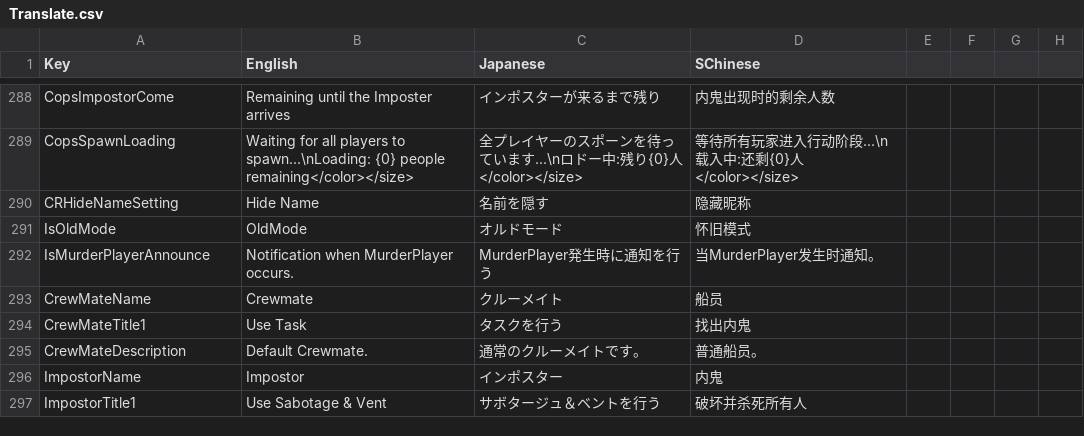
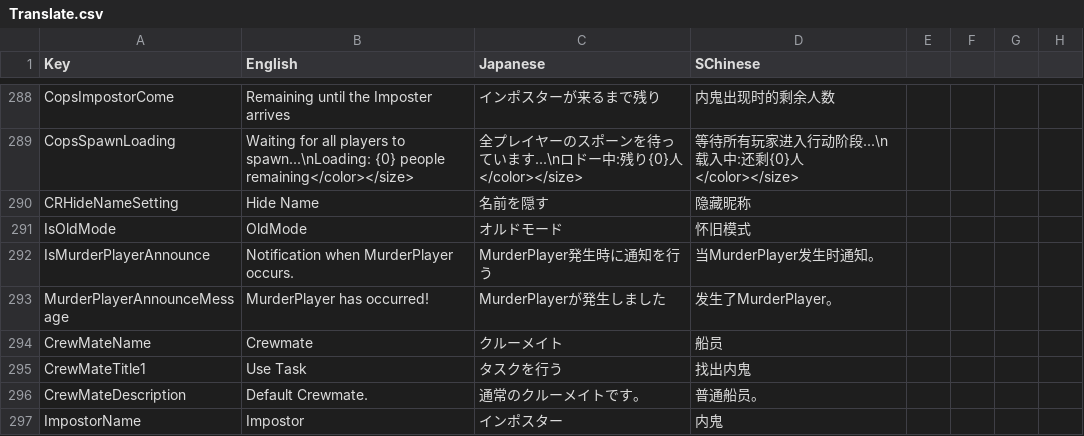
Before and after one commit to SuperNewRoles/SuperNewRoles, a CSV file: SuperNewRoles/Resources/Translate.csv, drawn as a sheet; only a part is shown, gaps mark what is left out; the shorter side is filled out with more unchanged rows; the diff names each change by its address in the sheet, - before the commit and + after, or states it on an @@ line.

Commit message:
MurderPlayer発生時に通知が出るようウニ

```diff
--- a/SuperNewRoles/Resources/Translate.csv
+++ b/SuperNewRoles/Resources/Translate.csv
+row 293: MurderPlayerAnnounceMessage | MurderPlayer has occurred! | MurderPlayerが発生しました | 发生了MurderPlayer。
```
Also changed, not shown: 1 other file.
